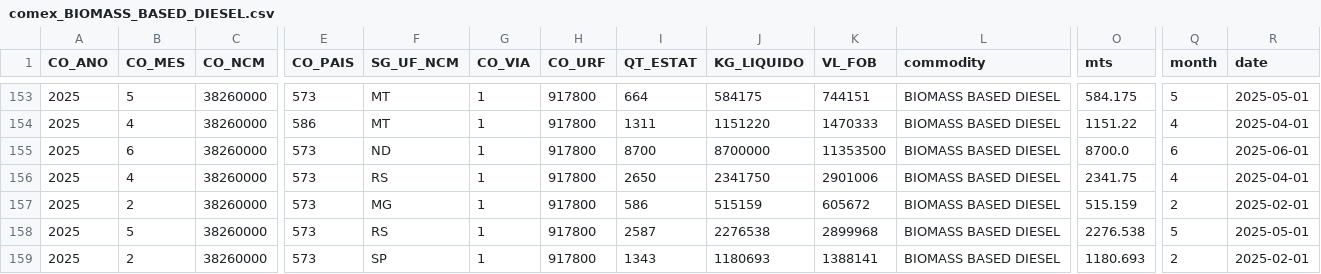
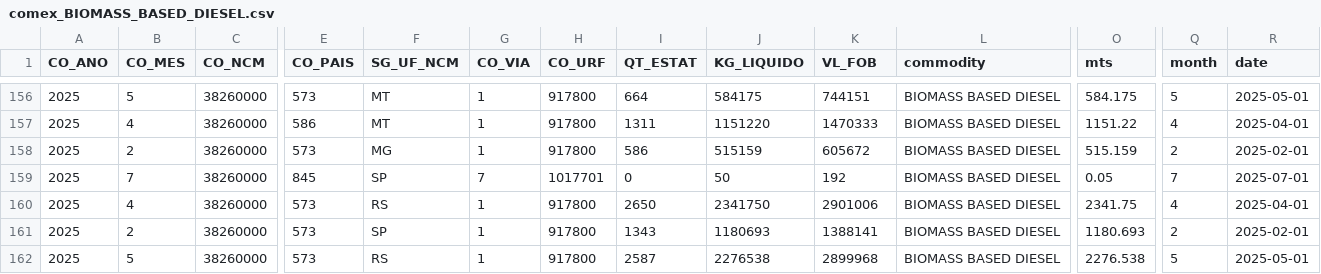
Before and after one commit to agfutures/ag_project, a CSV file: docs/comex_BIOMASS_BASED_DIESEL.csv, drawn as a sheet; only a part is shown, gaps mark what is left out; removed rows and columns are numbered as before the commit, all else as after; rows hold the shown columns only; the diff covers the shown part only; the diff names each change by its address in the sheet, - before the commit and + after, or states it on an @@ line.

```diff
--- a/docs/comex_BIOMASS_BASED_DIESEL.csv
+++ b/docs/comex_BIOMASS_BASED_DIESEL.csv
-B158 (CO_MES): 6
+B158 (CO_MES): 2
-F158 (SG_UF_NCM): ND
+F158 (SG_UF_NCM): MG
-I158 (QT_ESTAT): 8700
+I158 (QT_ESTAT): 586
-J158 (KG_LIQUIDO): 8700000
+J158 (KG_LIQUIDO): 515159
-K158 (VL_FOB): 11353500
+K158 (VL_FOB): 605672
-O158 (mts): 8700.0
+O158 (mts): 515.159
-Q158 (month): 6
+Q158 (month): 2
-R158 (date): 2025-06-01
+R158 (date): 2025-02-01
+row 159: 2025 | 7 | 38260000 | 845 | SP | 7 | 1017701 | 0 | 50 | 192 | BIOMASS BASED DIESEL | 0.05 | 7 | 2025-07-01
-row 157: 2025 | 2 | 38260000 | 573 | MG | 1 | 917800 | 586 | 515159 | 605672 | BIOMASS BASED DIESEL | 515.159 | 2 | 2025-02-01
@@ row 159 moved to row 161: 2025 @@
```
Also changed, not shown: 5 added rows, 2 removed rows, 4 moved rows and 18 edited cells elsewhere in this file, docs/comex_CORNCOPRODUCTS.csv, docs/comex_ETHANOL.csv, 21 other files.
